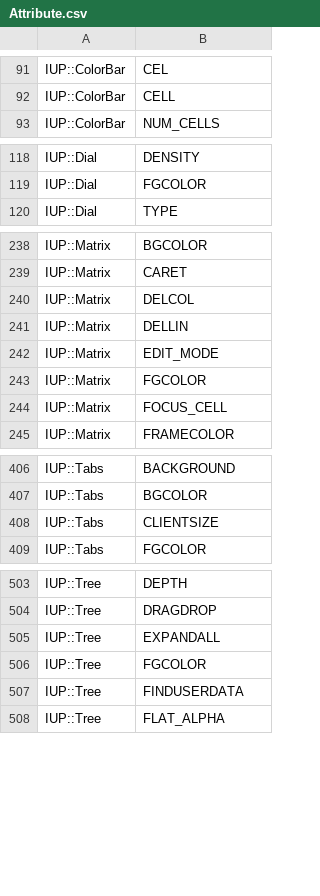
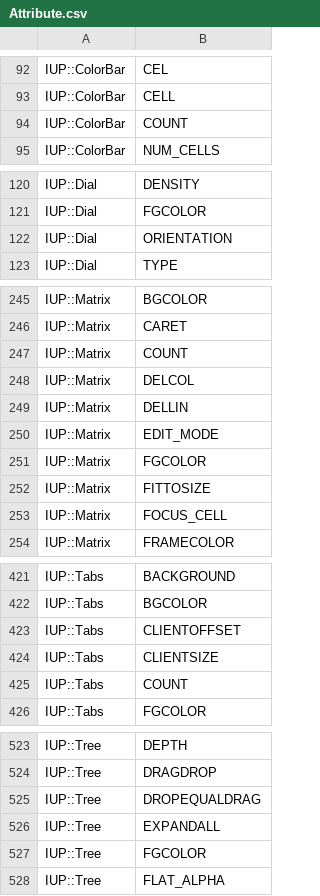
Before and after one commit to kmx/perl-iup, a CSV file: _generators/Attribute.csv, drawn as a sheet; only a part is shown, gaps mark what is left out; removed rows and columns are numbered as before the commit, all else as after; the diff covers the shown part only; the diff names each change by its address in the sheet, - before the commit and + after, or states it on an @@ line.

```diff
--- a/_generators/Attribute.csv
+++ b/_generators/Attribute.csv
+row 94: IUP::ColorBar | COUNT
+row 122: IUP::Dial | ORIENTATION
+row 247: IUP::Matrix | COUNT
+row 252: IUP::Matrix | FITTOSIZE
+row 423: IUP::Tabs | CLIENTOFFSET
+row 425: IUP::Tabs | COUNT
+row 525: IUP::Tree | DROPEQUALDRAG
-row 507: IUP::Tree | FINDUSERDATA
```
Also changed, not shown: 34 added rows, 2 removed rows and 2 edited cells elsewhere in this file, _generators/Callback.csv, 5 other files.
